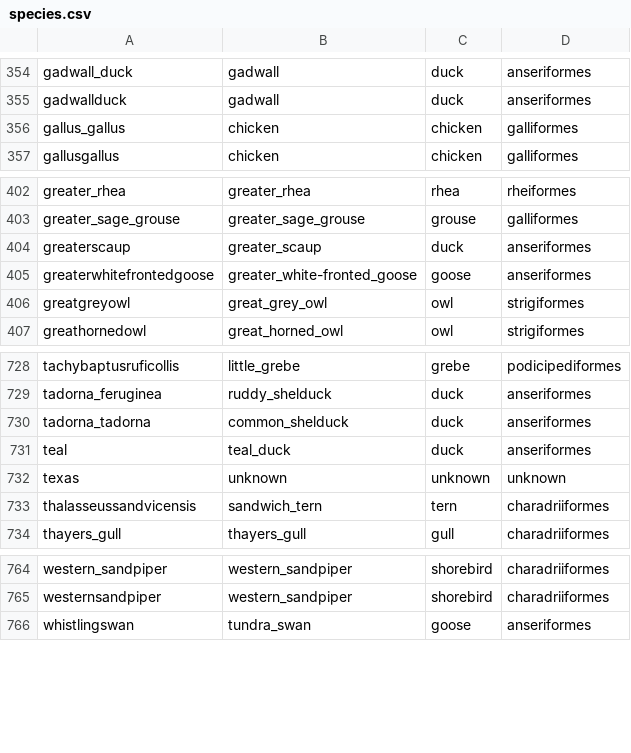
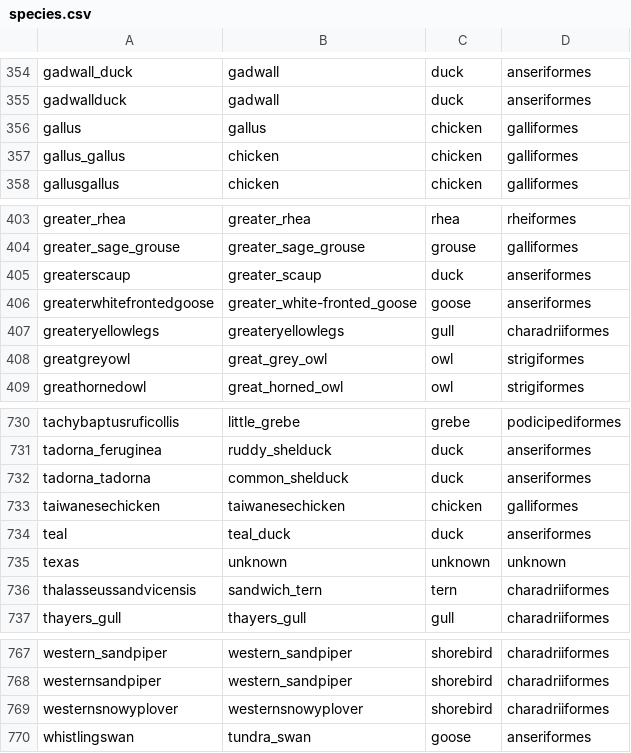
Before and after one commit to moncla-lab/Useful_scripts, a CSV file: avian-species-annotations/species.csv, drawn as a sheet; only a part is shown, gaps mark what is left out; the diff names each change by its address in the sheet, - before the commit and + after, or states it on an @@ line.

Commit message:
Add files via upload

```diff
--- a/avian-species-annotations/species.csv
+++ b/avian-species-annotations/species.csv
+row 356: gallus | gallus | chicken | galliformes
+row 407: greateryellowlegs | greateryellowlegs | gull | charadriiformes
+row 733: taiwanesechicken | taiwanesechicken | chicken | galliformes
+row 769: westernsnowyplover | westernsnowyplover | shorebird | charadriiformes
```
